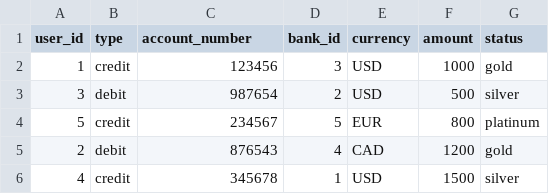
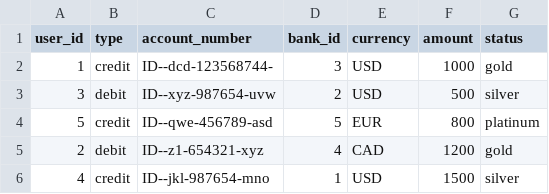
Before and after one commit to ValeZh/pythonrep, a CSV file: hw_4/account.csv, drawn as a sheet.

```diff
--- a/hw_4/account.csv
+++ b/hw_4/account.csv
@@ -1,6 +1,6 @@
 user_id,type,account_number,bank_id,currency,amount,status
-1,credit,123456,3,USD,1000,gold
-3,debit,987654,2,USD,500,silver
-5,credit,234567,5,EUR,800,platinum
-2,debit,876543,4,CAD,1200,gold
-4,credit,345678,1,USD,1500,silver
+1,credit,ID--dcd-123568744-,3,USD,1000,gold
+3,debit,ID--xyz-987654-uvw,2,USD,500,silver
+5,credit,ID--qwe-456789-asd,5,EUR,800,platinum
+2,debit,ID--z1-654321-xyz,4,CAD,1200,gold
+4,credit,ID--jkl-987654-mno,1,USD,1500,silver
```
Also changed, not shown: 2 other files.
